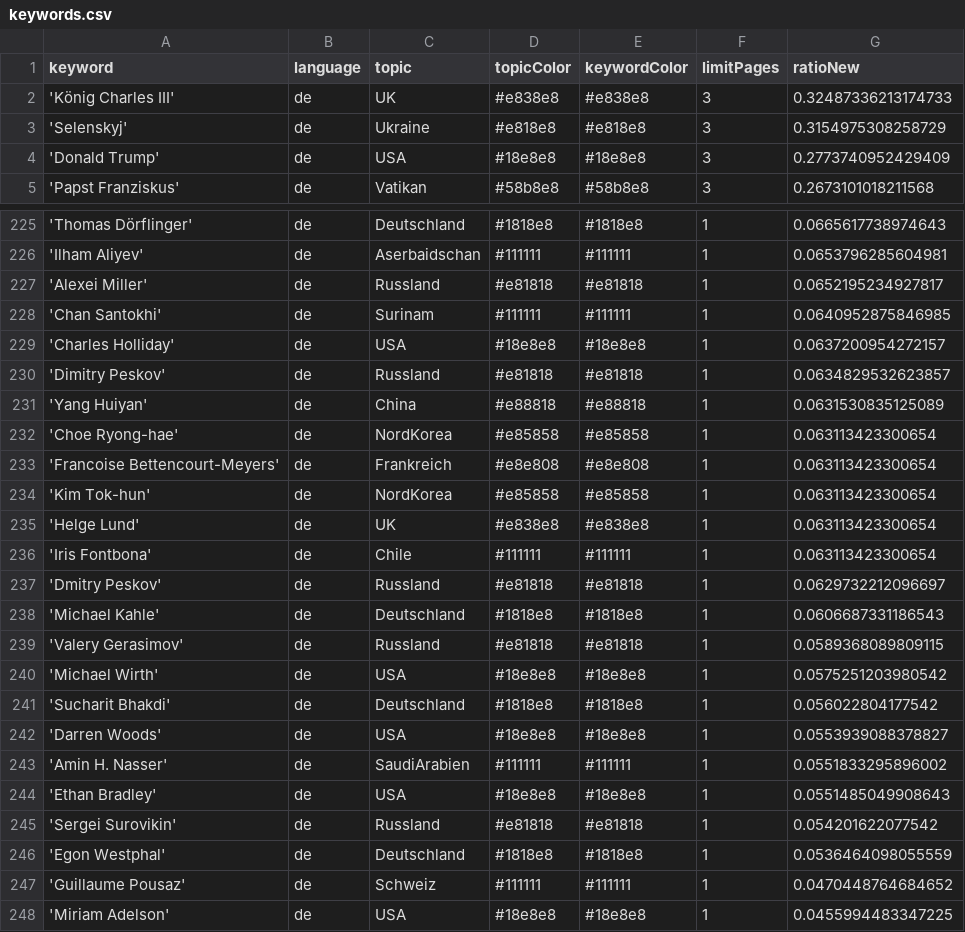
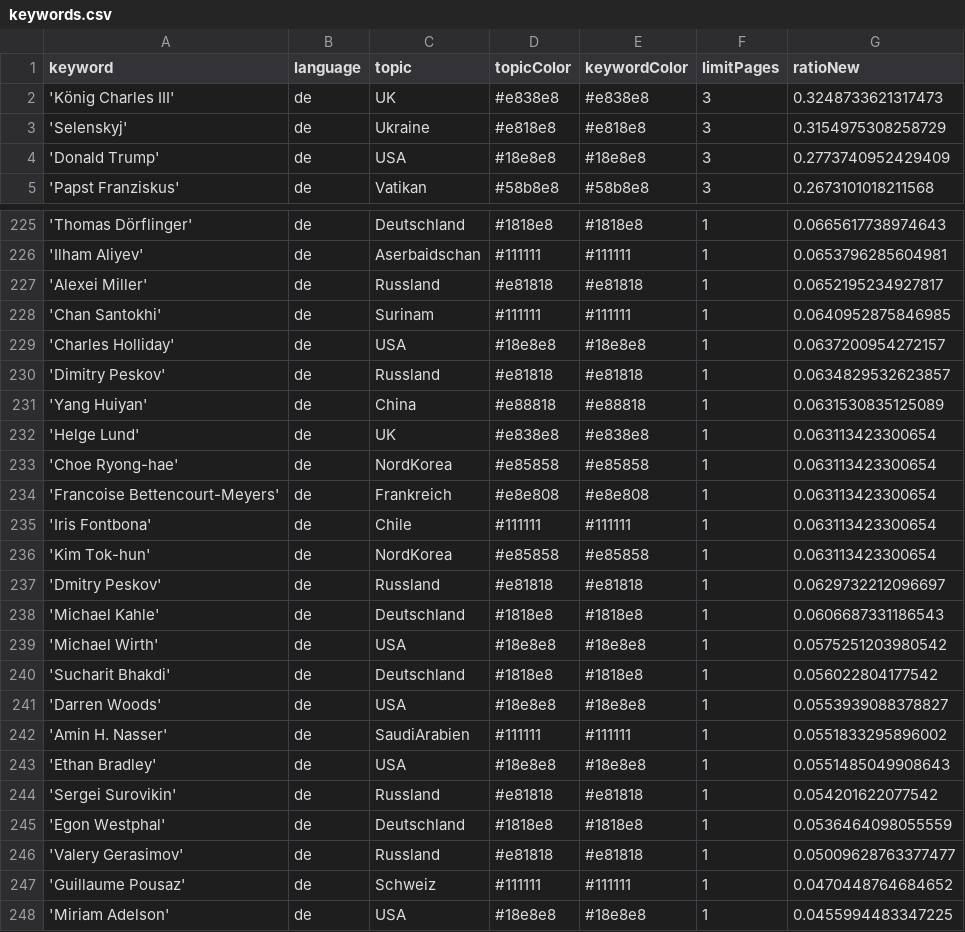
Before and after one commit to pg-ufr-news/winterIsComing, a CSV file: keywords.csv, drawn as a sheet; only a part is shown, gaps mark what is left out.

Commit message:
Commit from GitHub Actions (harvest:0.0)

```diff
--- a/keywords.csv
+++ b/keywords.csv
@@ -1,3 +1,3 @@
 keyword,language,topic,topicColor,keywordColor,limitPages,ratioNew
-'König Charles III',de,UK,#e838e8,#e838e8,3,0.32487336213174733
+'König Charles III',de,UK,#e838e8,#e838e8,3,0.3248733621317473
 'Selenskyj',de,Ukraine,#e818e8,#e818e8,3,0.3154975308258729
@@ -231,10 +231,9 @@ keyword,language,topic,topicColor,keywordColor,limitPages,ratioNew
 'Yang Huiyan',de,China,#e88818,#e88818,1,0.0631530835125089
+'Helge Lund',de,UK,#e838e8,#e838e8,1,0.063113423300654
 'Choe Ryong-hae',de,NordKorea,#e85858,#e85858,1,0.063113423300654
 'Francoise Bettencourt-Meyers',de,Frankreich,#e8e808,#e8e808,1,0.063113423300654
+'Iris Fontbona',de,Chile,#111111,#111111,1,0.063113423300654
 'Kim Tok-hun',de,NordKorea,#e85858,#e85858,1,0.063113423300654
-'Helge Lund',de,UK,#e838e8,#e838e8,1,0.063113423300654
-'Iris Fontbona',de,Chile,#111111,#111111,1,0.063113423300654
 'Dmitry Peskov',de,Russland,#e81818,#e81818,1,0.0629732212096697
 'Michael Kahle',de,Deutschland,#1818e8,#1818e8,1,0.0606687331186543
-'Valery Gerasimov',de,Russland,#e81818,#e81818,1,0.0589368089809115
 'Michael Wirth',de,USA,#18e8e8,#18e8e8,1,0.0575251203980542
@@ -246,2 +245,3 @@ keyword,language,topic,topicColor,keywordColor,limitPages,ratioNew
 'Egon Westphal',de,Deutschland,#1818e8,#1818e8,1,0.0536464098055559
+'Valery Gerasimov',de,Russland,#e81818,#e81818,1,0.05009628763377477
 'Guillaume Pousaz',de,Schweiz,#111111,#111111,1,0.0470448764684652
```
